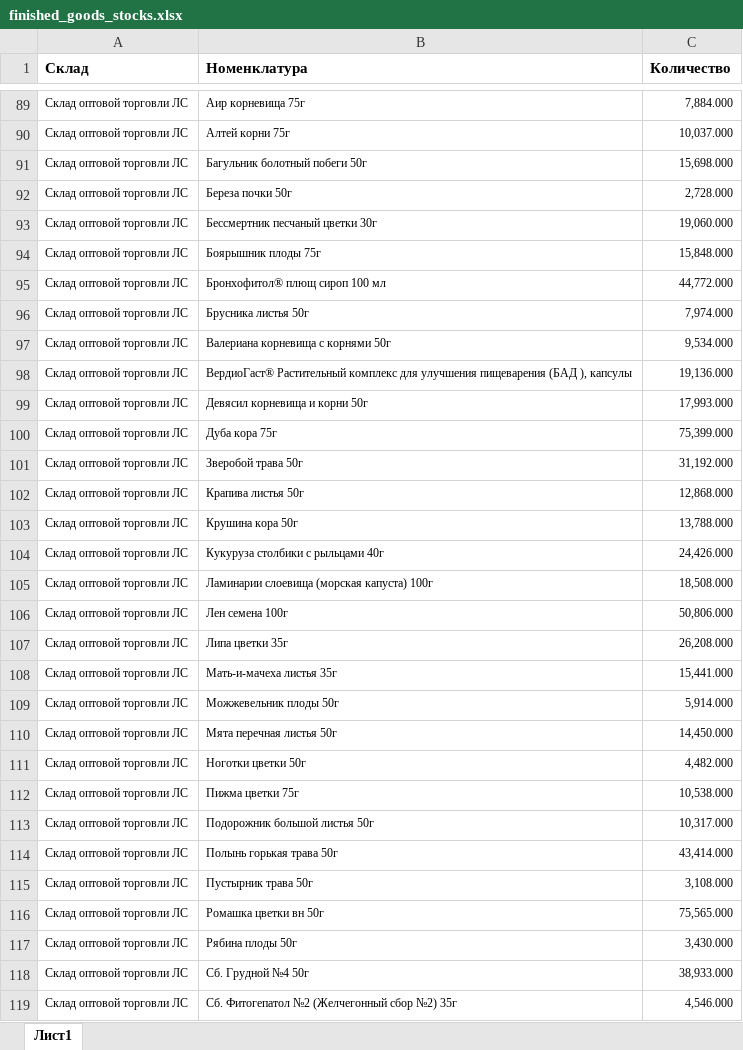
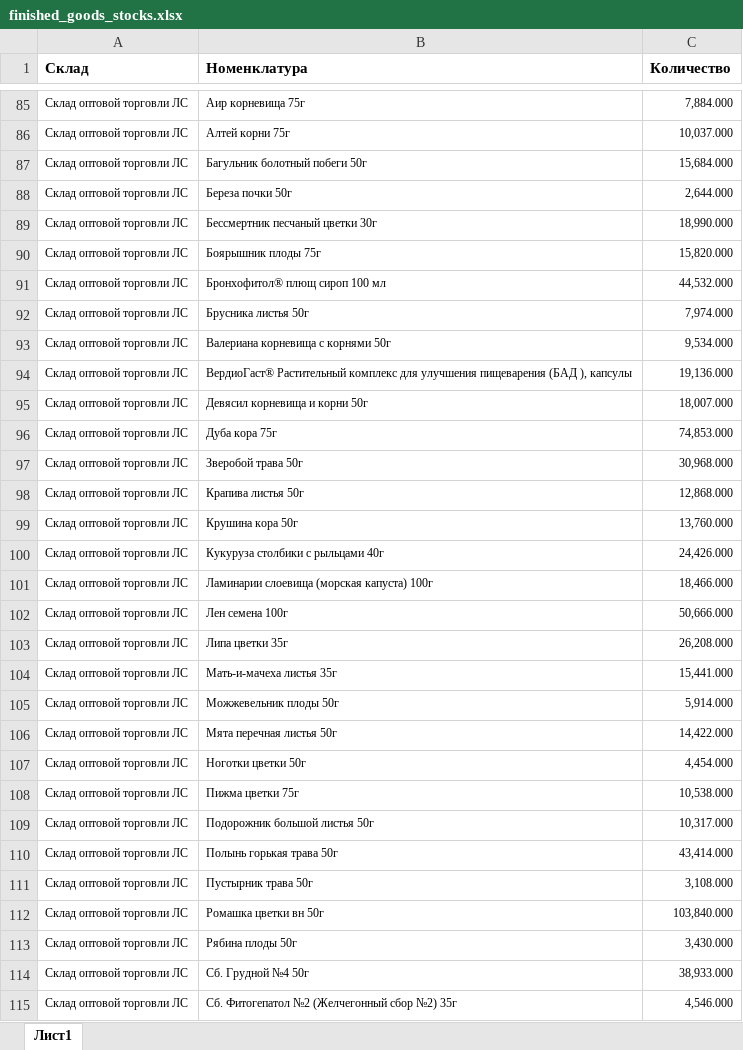
Before and after one commit to andreykoz82/StockAnalysis, an Excel workbook: data/finished_goods_stocks.xlsx, sheet Лист1, drawn as a sheet; only a part is shown, gaps mark what is left out; values as stored, in another font and other column widths than the file's, no borders; charts and pictures not drawn; addresses are those after the commit; the diff covers the shown part only; the diff names each change by its address in the sheet, - before the commit and + after, or states it on an @@ line.

```diff
--- a/data/finished_goods_stocks.xlsx (sheet Лист1)
+++ b/data/finished_goods_stocks.xlsx (sheet Лист1)
-C87 (Количество): 15,698.000
+C87 (Количество): 15,684.000
-C88 (Количество): 2,728.000
+C88 (Количество): 2,644.000
-C89 (Количество): 19,060.000
+C89 (Количество): 18,990.000
-C90 (Количество): 15,848.000
+C90 (Количество): 15,820.000
-C91 (Количество): 44,772.000
+C91 (Количество): 44,532.000
-C95 (Количество): 17,993.000
+C95 (Количество): 18,007.000
-C96 (Количество): 75,399.000
+C96 (Количество): 74,853.000
-C97 (Количество): 31,192.000
+C97 (Количество): 30,968.000
-C99 (Количество): 13,788.000
+C99 (Количество): 13,760.000
-C101 (Количество): 18,508.000
+C101 (Количество): 18,466.000
-C102 (Количество): 50,806.000
+C102 (Количество): 50,666.000
-C106 (Количество): 14,450.000
+C106 (Количество): 14,422.000
-C107 (Количество): 4,482.000
+C107 (Количество): 4,454.000
-C112 (Количество): 75,565.000
+C112 (Количество): 103,840.000
```
Also changed, not shown: 4 removed rows and 60 edited cells elsewhere in this sheet, data/actual_orders_2stage.xlsx, data/materials_stocks.xlsx, 3 other files.
